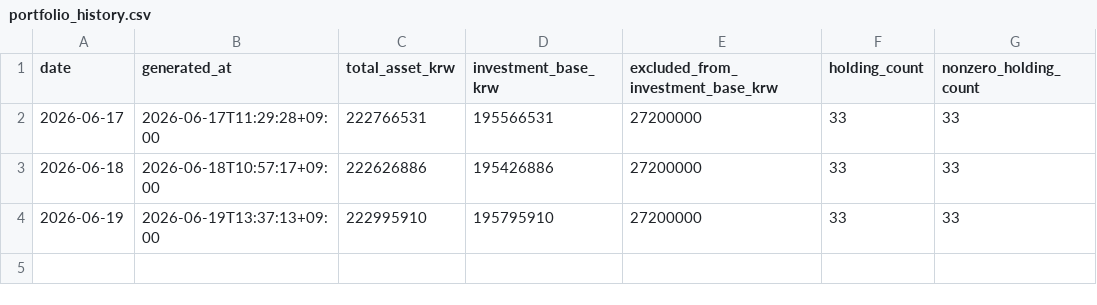
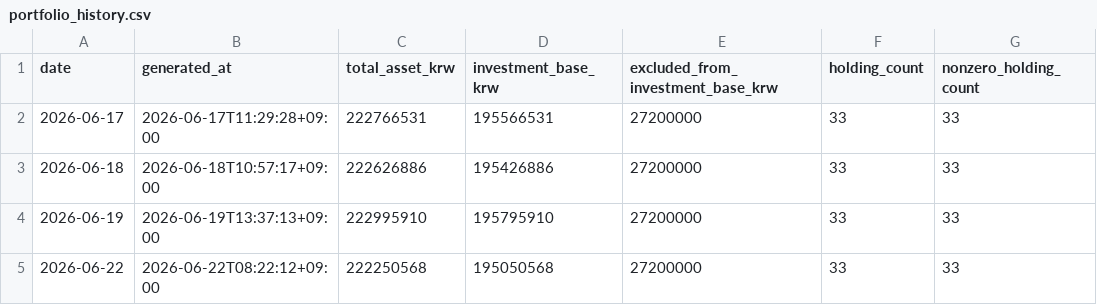
Before and after one commit to Wandongkee/portfolio-dashboard, a CSV file: web_data/portfolio_history.csv, drawn as a sheet; the diff names each change by its address in the sheet, - before the commit and + after, or states it on an @@ line.

Commit message:
Update portfolio data 2026-06-22 08:22:22

```diff
--- a/web_data/portfolio_history.csv
+++ b/web_data/portfolio_history.csv
+row 5: 2026-06-22 | 2026-06-22T08:22:12+09:00 | 222250568 | 195050568 | 27200000 | 33 | 33
```
Also changed, not shown: web_data/portfolio_holdings.csv, web_data/portfolio_summary.csv, 2 other files.
